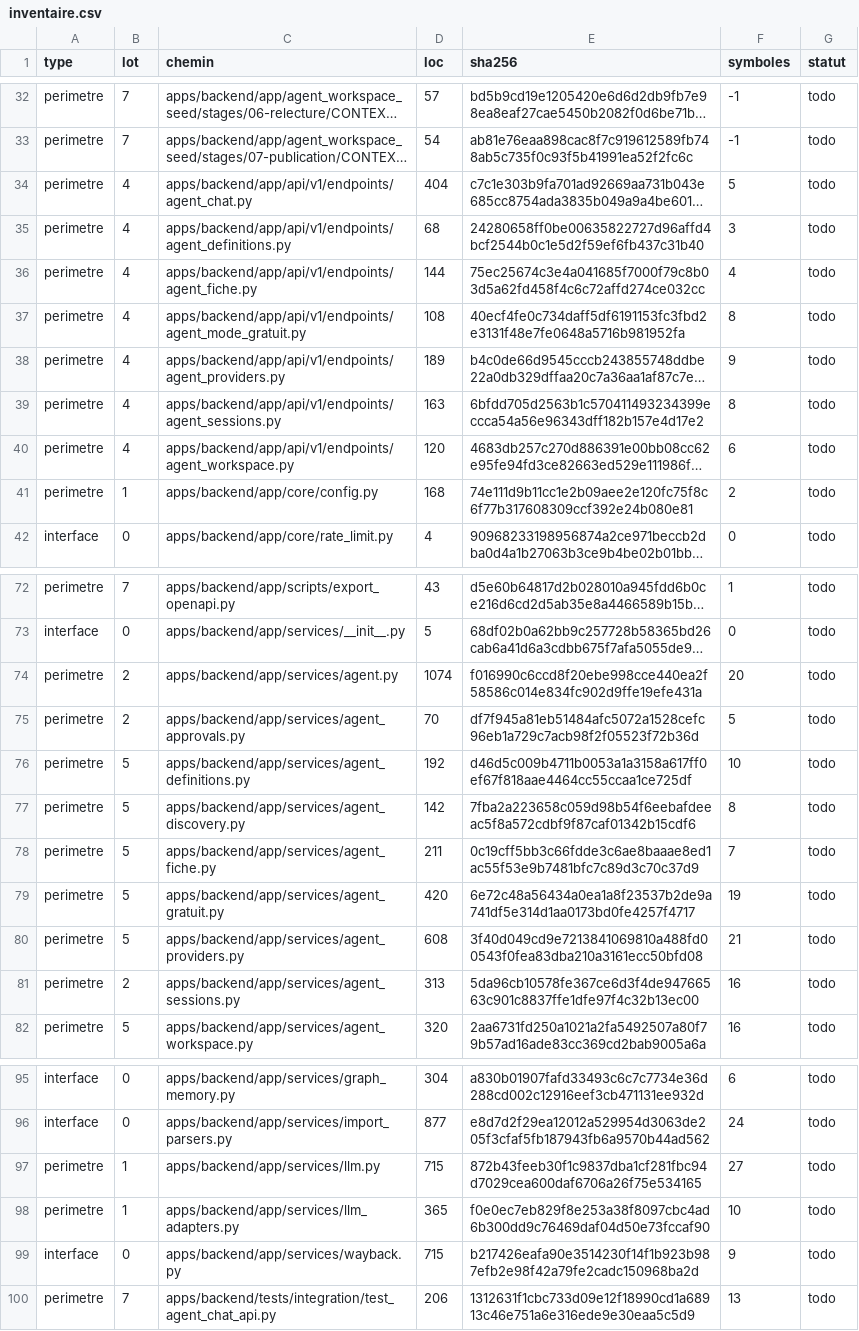
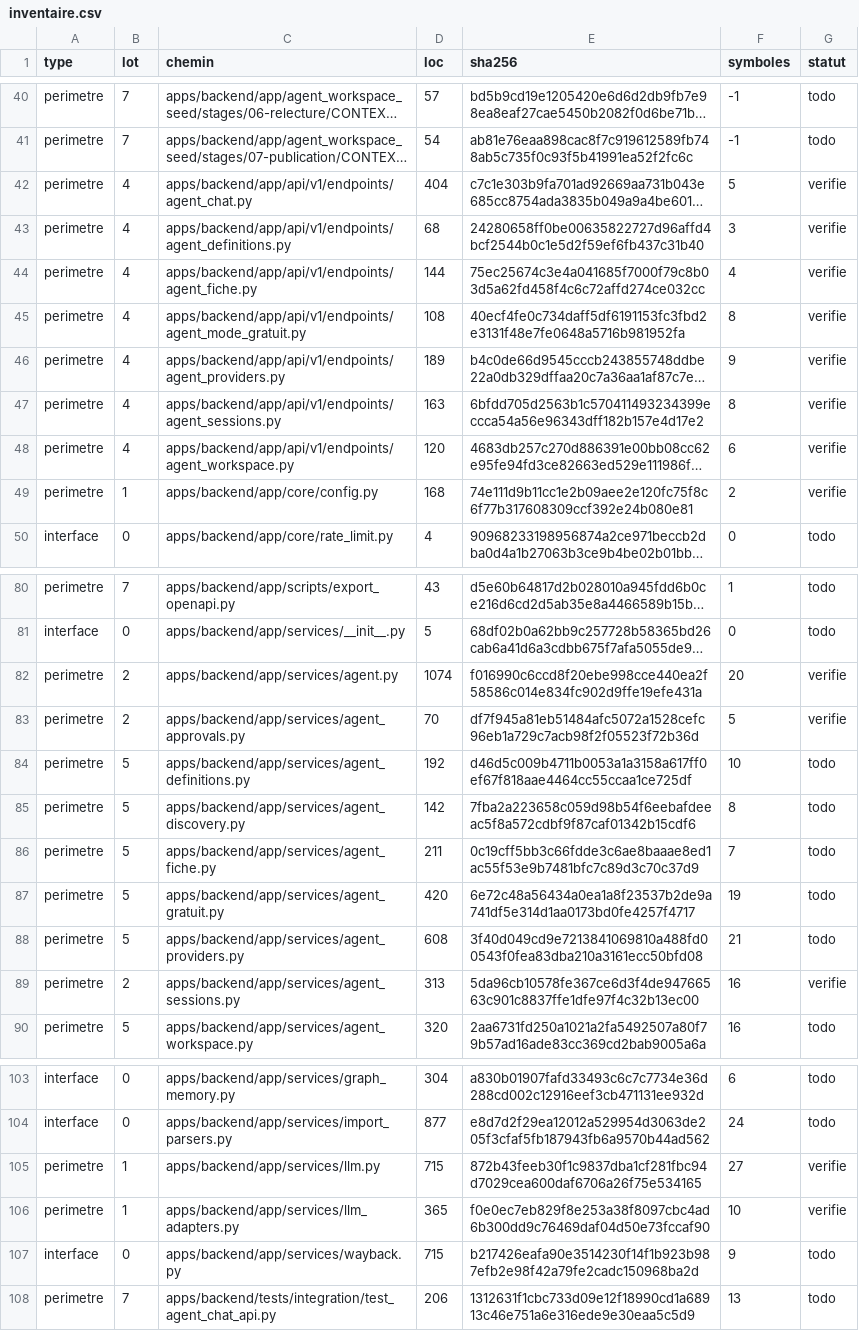
Before and after one commit to Mathias-PP/filum, a CSV file: agent/audit/_core/inventaire.csv, drawn as a sheet; only a part is shown, gaps mark what is left out; long unchanged cells end in …; addresses are those after the commit; the diff covers the shown part only; the diff names each change by its address in the sheet, - before the commit and + after, or states it on an @@ line.

Commit message:
docs(audit): lot 5 - services métier (6 fiches + CONTEXT.md, inventaire verifie)

```diff
--- a/agent/audit/_core/inventaire.csv
+++ b/agent/audit/_core/inventaire.csv
-G42:G49 (statut): todo
+G42:G49 (statut): verifie
-G82:G83 (statut): todo
+G82:G83 (statut): verifie
-G89 (statut): todo
+G89 (statut): verifie
-G105:G106 (statut): todo
+G105:G106 (statut): verifie
```
Also changed, not shown: 8 added rows and 13 edited cells elsewhere in this file, 7 other files.
